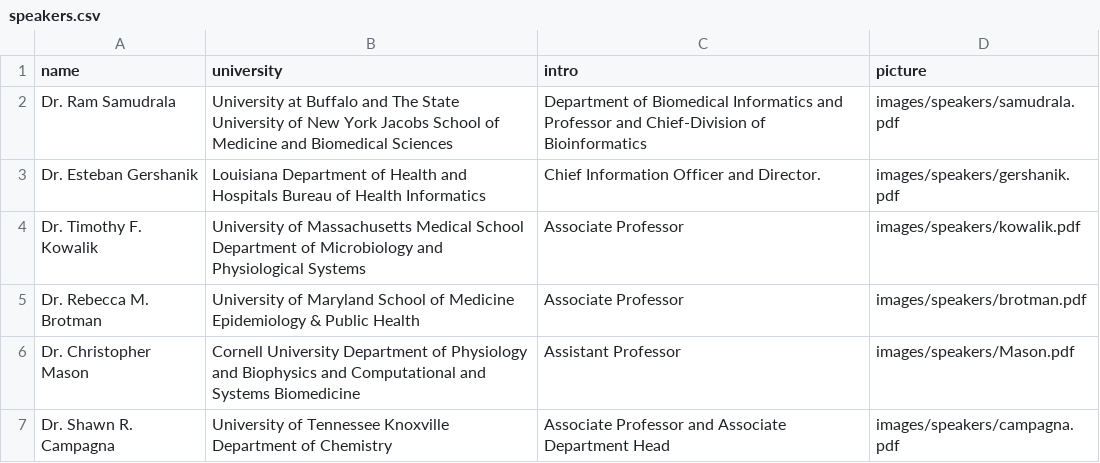
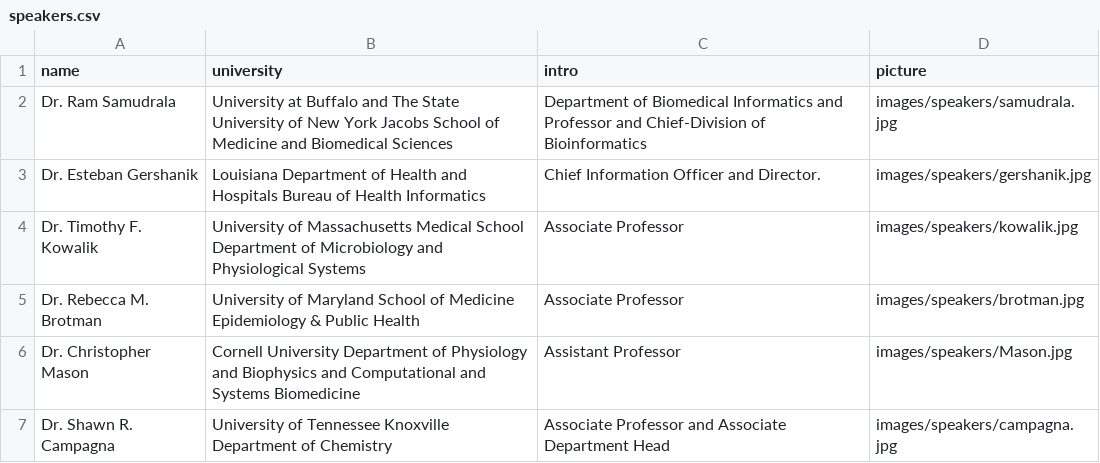
Before and after one commit to lbrn/new-jekyll-lbrn, a CSV file: _data/speakers.csv, drawn as a sheet.

```diff
--- a/_data/speakers.csv
+++ b/_data/speakers.csv
@@ -1,7 +1,7 @@
 name,university,intro,picture
-Dr. Ram Samudrala,University at Buffalo and The State University of New York Jacobs School of Medicine and Biomedical Sciences, Department of Biomedical Informatics and Professor and Chief-Division of Bioinformatics,images/speakers/samudrala.pdf
-Dr. Esteban Gershanik,Louisiana Department of Health and Hospitals Bureau of Health Informatics, Chief Information Officer and Director.,images/speakers/gershanik.pdf
-Dr. Timothy F. Kowalik,University of Massachusetts Medical School Department of Microbiology and Physiological Systems, Associate Professor,images/speakers/kowalik.pdf
-Dr. Rebecca M. Brotman,University of Maryland School of Medicine Epidemiology & Public Health, Associate Professor,images/speakers/brotman.pdf
-Dr. Christopher Mason,Cornell University Department of Physiology and Biophysics and Computational and Systems Biomedicine, Assistant Professor,images/speakers/Mason.pdf
-Dr. Shawn R. Campagna,University of Tennessee Knoxville Department of Chemistry, Associate Professor and Associate Department Head,images/speakers/campagna.pdf
+Dr. Ram Samudrala,University at Buffalo and The State University of New York Jacobs School of Medicine and Biomedical Sciences, Department of Biomedical Informatics and Professor and Chief-Division of Bioinformatics,images/speakers/samudrala.jpg
+Dr. Esteban Gershanik,Louisiana Department of Health and Hospitals Bureau of Health Informatics, Chief Information Officer and Director.,images/speakers/gershanik.jpg
+Dr. Timothy F. Kowalik,University of Massachusetts Medical School Department of Microbiology and Physiological Systems, Associate Professor,images/speakers/kowalik.jpg
+Dr. Rebecca M. Brotman,University of Maryland School of Medicine Epidemiology & Public Health, Associate Professor,images/speakers/brotman.jpg
+Dr. Christopher Mason,Cornell University Department of Physiology and Biophysics and Computational and Systems Biomedicine, Assistant Professor,images/speakers/Mason.jpg
+Dr. Shawn R. Campagna,University of Tennessee Knoxville Department of Chemistry, Associate Professor and Associate Department Head,images/speakers/campagna.jpg
```
Also changed, not shown: 22 other files.
